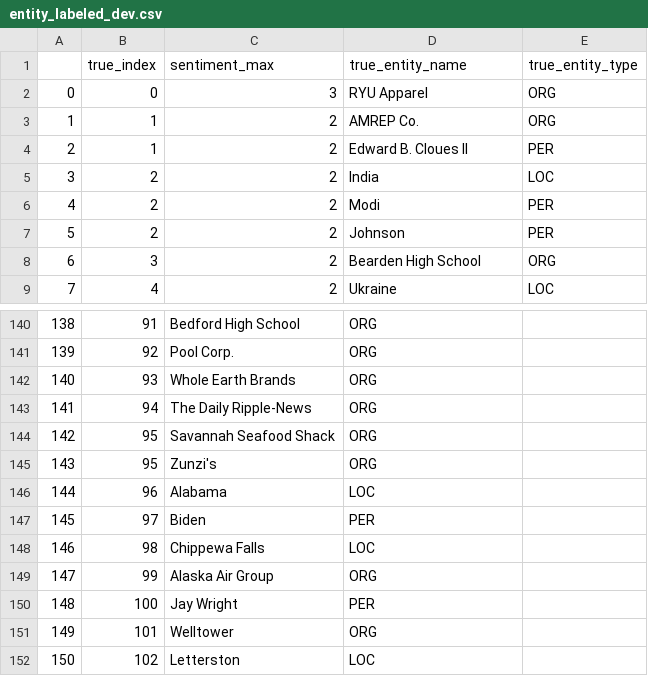
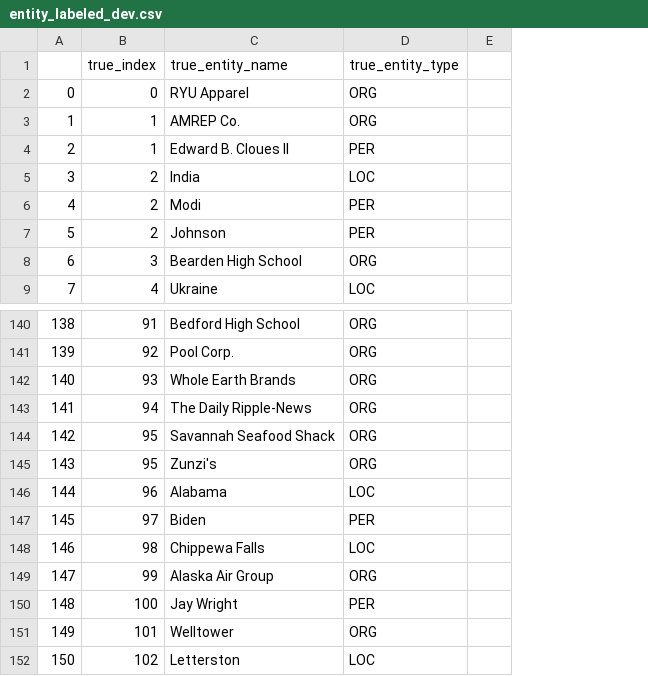
Before and after one commit to CharlizeY/prod-sentiment-package, a CSV file: evaluation/identification/entity_labeled_dev.csv, drawn as a sheet; only a part is shown, gaps mark what is left out; removed rows and columns are numbered as before the commit, all else as after; the diff covers the shown part only; the diff names each change by its address in the sheet, - before the commit and + after, or states it on an @@ line.

Commit message:
Modified column names.

```diff
--- a/evaluation/identification/entity_labeled_dev.csv
+++ b/evaluation/identification/entity_labeled_dev.csv
-column C (sentiment_max), rows 2-9: 3 | 2 | 2 | 2 | 2 | 2 | 2 | 2; rows 140-152: Bedford High School | Pool Corp. | Whole Earth Brands | The Daily Ripple-News | Savannah Seafood Shack | Zunzi's | Alabama | Biden | Chippewa Falls | Alaska Air Group | Jay Wright | Welltower | Letterston
+column E, empty
-C140 (true_entity_name): ORG
+C140 (true_entity_name): Bedford High School
-D140:D145 (true_entity_type): (empty)
+D140:D145 (true_entity_type): ORG
-C141 (true_entity_name): ORG
+C141 (true_entity_name): Pool Corp.
-C142 (true_entity_name): ORG
+C142 (true_entity_name): Whole Earth Brands
-C143 (true_entity_name): ORG
+C143 (true_entity_name): The Daily Ripple-News
-C144 (true_entity_name): ORG
+C144 (true_entity_name): Savannah Seafood Shack
-C145 (true_entity_name): ORG
+C145 (true_entity_name): Zunzi's
-C146 (true_entity_name): LOC
+C146 (true_entity_name): Alabama
-D146 (true_entity_type): (empty)
+D146 (true_entity_type): LOC
-C147 (true_entity_name): PER
+C147 (true_entity_name): Biden
-D147 (true_entity_type): (empty)
+D147 (true_entity_type): PER
-C148 (true_entity_name): LOC
+C148 (true_entity_name): Chippewa Falls
-D148 (true_entity_type): (empty)
+D148 (true_entity_type): LOC
-C149 (true_entity_name): ORG
+C149 (true_entity_name): Alaska Air Group
-D149 (true_entity_type): (empty)
+D149 (true_entity_type): ORG
-C150 (true_entity_name): PER
+C150 (true_entity_name): Jay Wright
-D150 (true_entity_type): (empty)
+D150 (true_entity_type): PER
-C151 (true_entity_name): ORG
+C151 (true_entity_name): Welltower
-D151 (true_entity_type): (empty)
+D151 (true_entity_type): ORG
-C152 (true_entity_name): LOC
+C152 (true_entity_name): Letterston
-D152 (true_entity_type): (empty)
+D152 (true_entity_type): LOC
```
Also changed, not shown: 83 edited cells elsewhere in this file, evaluation/identification/entity_labeled_test.csv.
